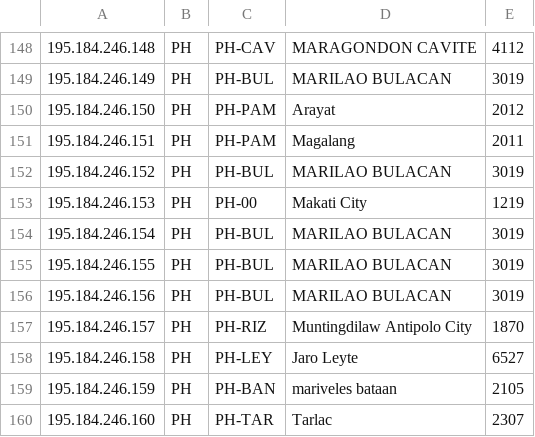
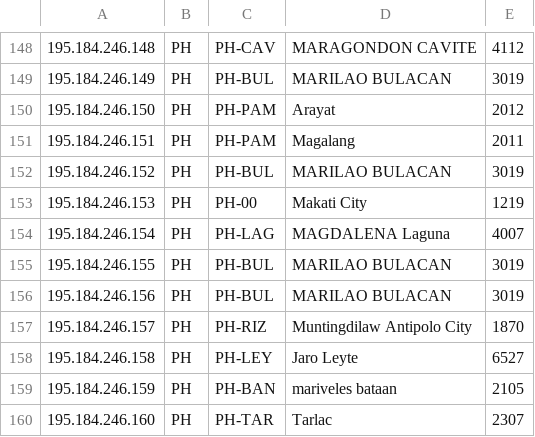
Before and after one commit to FAST-FIBER-NDS/geo-ip, a CSV file: ASN213884-GEOFEED.csv, drawn as a sheet; only a part is shown, gaps mark what is left out.

Commit message:
Update ASN213884-GEOFEED.csv

```diff
--- a/ASN213884-GEOFEED.csv
+++ b/ASN213884-GEOFEED.csv
@@ -153,3 +153,3 @@
 195.184.246.153,PH,PH-00,Makati City,1219
-195.184.246.154,PH,PH-BUL,MARILAO BULACAN,3019
+195.184.246.154,PH,PH-LAG,MAGDALENA Laguna,4007
 195.184.246.155,PH,PH-BUL,MARILAO BULACAN,3019
```
